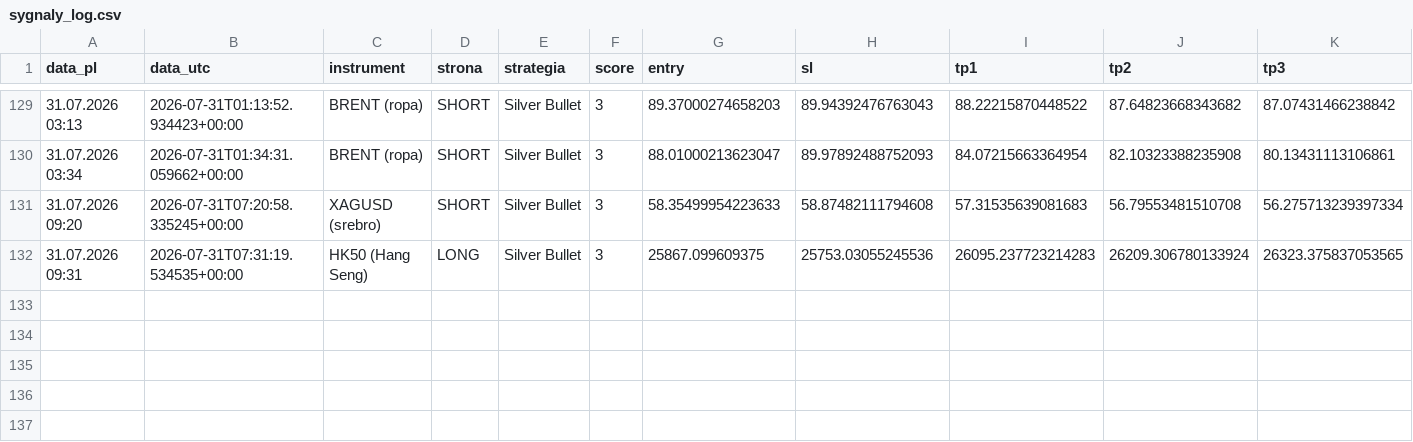
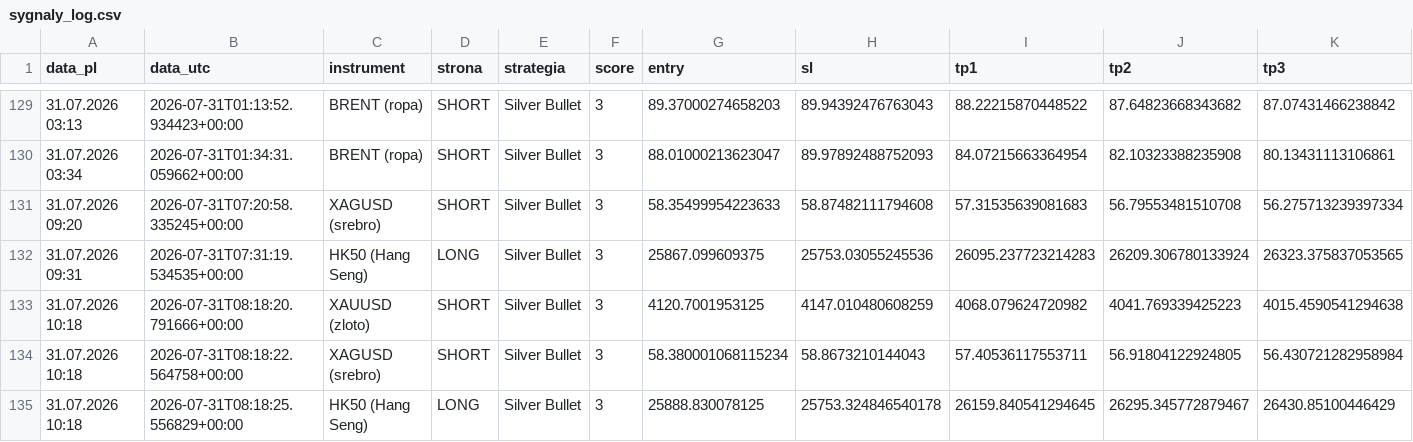
Before and after one commit to Aslaf2/sygna-y-bot, a CSV file: sygnaly_log.csv, drawn as a sheet; only a part is shown, gaps mark what is left out; rows hold the shown columns only; the diff names each change by its address in the sheet, - before the commit and + after, or states it on an @@ line.

```diff
--- a/sygnaly_log.csv
+++ b/sygnaly_log.csv
+row 133: 31.07.2026 10:18 | 2026-07-31T08:18:20.791666+00:00 | XAUUSD (zloto) | SHORT | Silver Bullet | 3 | 4120.7001953125 | 4147.010480608259 | 4068.079624720982 | 4041.769339425223 | 4015.4590541294638
+row 134: 31.07.2026 10:18 | 2026-07-31T08:18:22.564758+00:00 | XAGUSD (srebro) | SHORT | Silver Bullet | 3 | 58.380001068115234 | 58.8673210144043 | 57.40536117553711 | 56.91804122924805 | 56.430721282958984
+row 135: 31.07.2026 10:18 | 2026-07-31T08:18:25.556829+00:00 | HK50 (Hang Seng) | LONG | Silver Bullet | 3 | 25888.830078125 | 25753.324846540178 | 26159.840541294645 | 26295.345772879467 | 26430.85100446429
```
Also changed, not shown: 3 other files.
